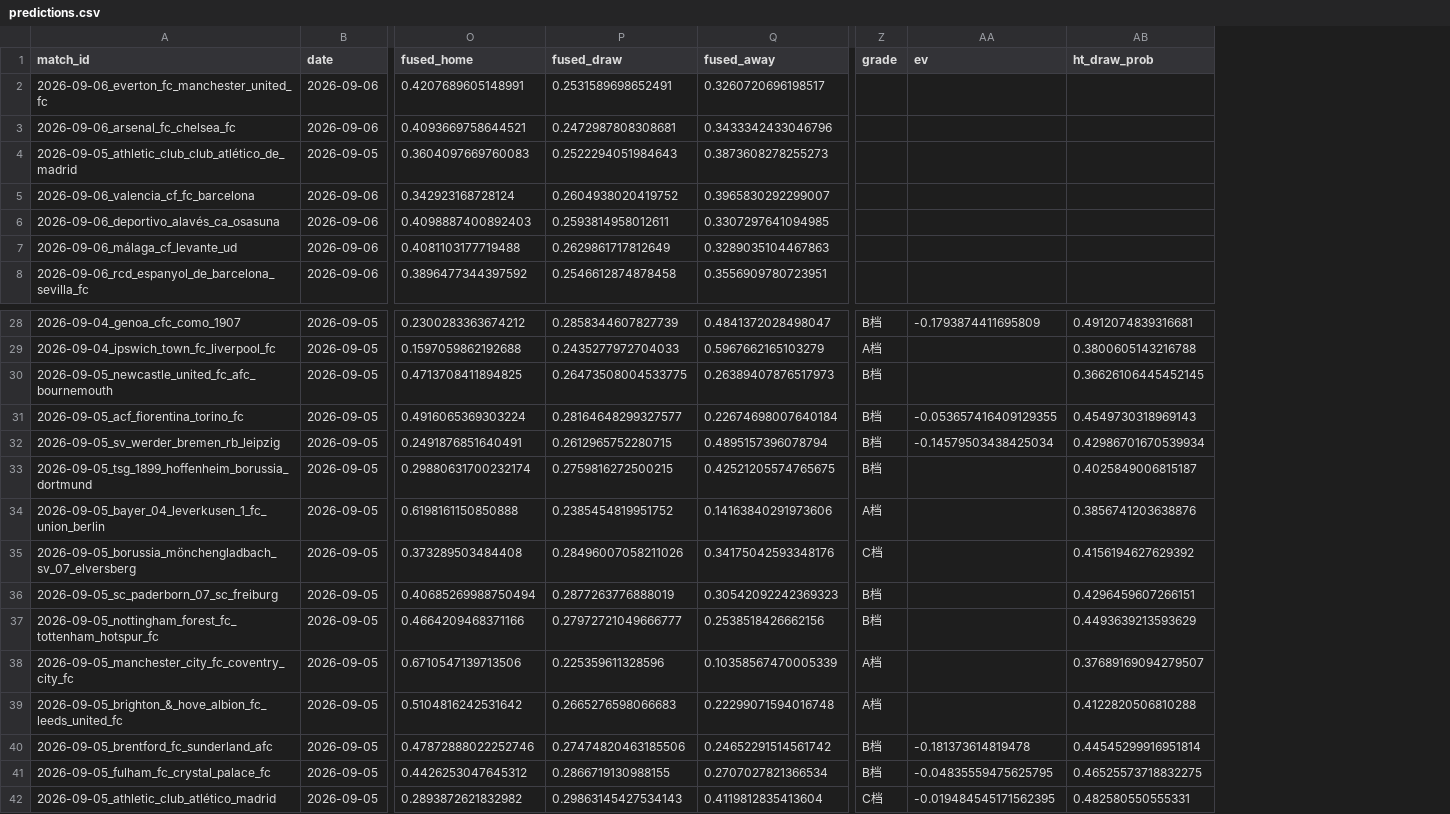
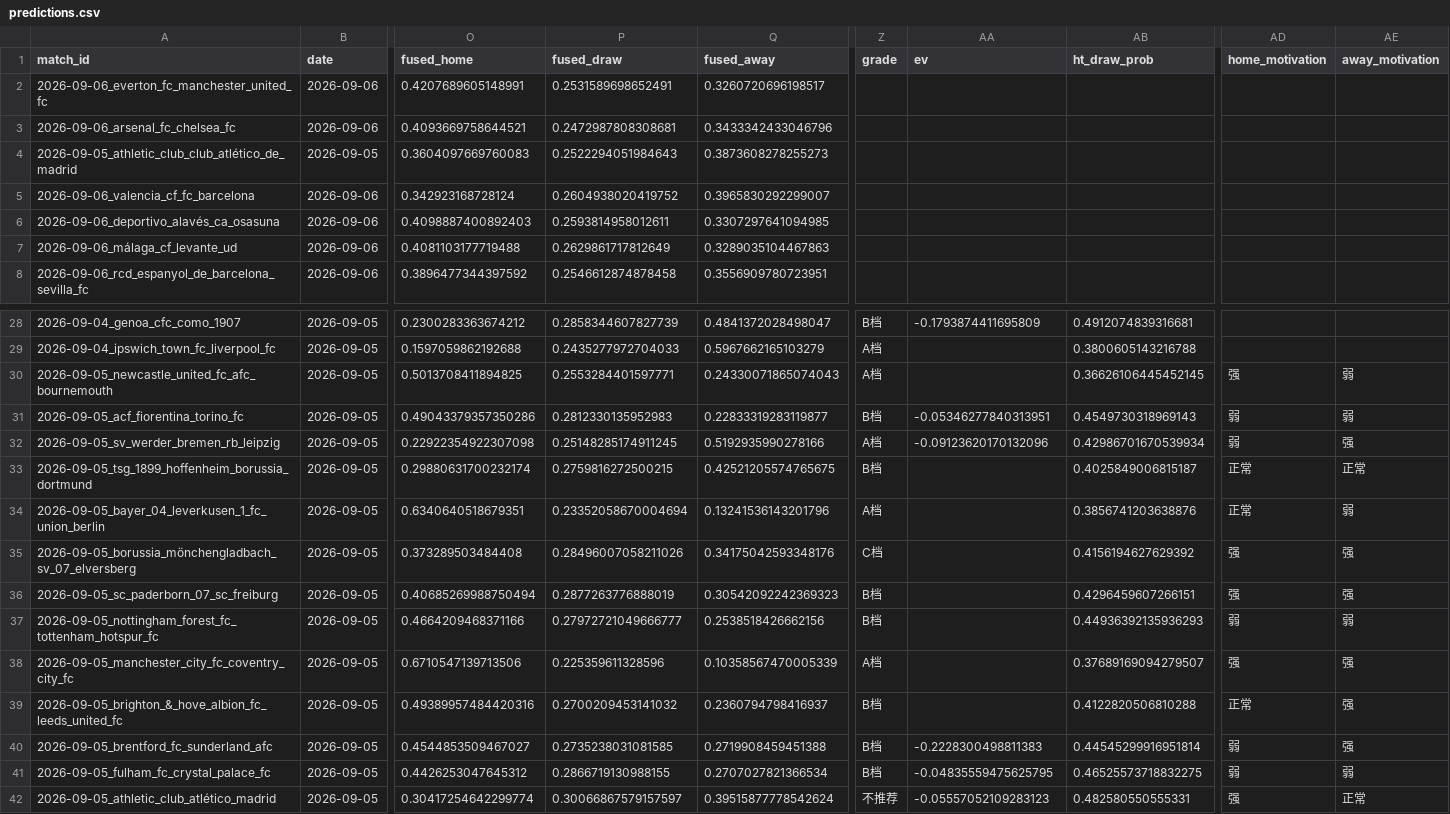
Before and after one commit to chans9919/football-agent, a CSV file: data/predictions.csv, drawn as a sheet; only a part is shown, gaps mark what is left out; the diff covers the shown part only; the diff names each change by its address in the sheet, - before the commit and + after, or states it on an @@ line.

```diff
--- a/data/predictions.csv
+++ b/data/predictions.csv
+column AD (home_motivation), rows 30-42: 强 | 弱 | 弱 | 正常 | 正常 | 强 | 强 | 弱 | 强 | 正常 | 弱 | 弱 | 强
+column AE (away_motivation), rows 30-42: 弱 | 弱 | 强 | 正常 | 弱 | 强 | 强 | 弱 | 强 | 强 | 强 | 弱 | 正常
-O30 (fused_home): 0.4713708411894825
+O30 (fused_home): 0.5013708411894825
-P30 (fused_draw): 0.26473508004533775
+P30 (fused_draw): 0.2553284401597771
-Q30 (fused_away): 0.26389407876517973
+Q30 (fused_away): 0.24330071865074043
-Z30 (grade): B档
+Z30 (grade): A档
-O31 (fused_home): 0.4916065369303224
+O31 (fused_home): 0.49043379357350286
-P31 (fused_draw): 0.28164648299327577
+P31 (fused_draw): 0.2812330135952983
-Q31 (fused_away): 0.22674698007640184
+Q31 (fused_away): 0.22833319283119877
-AA31 (ev): -0.053657416409129355
+AA31 (ev): -0.05346277840313951
-O32 (fused_home): 0.2491876851640491
+O32 (fused_home): 0.22922354922307098
-P32 (fused_draw): 0.2612965752280715
+P32 (fused_draw): 0.25148285174911245
-Q32 (fused_away): 0.4895157396078794
+Q32 (fused_away): 0.5192935990278166
-Z32 (grade): B档
+Z32 (grade): A档
-AA32 (ev): -0.14579503438425034
+AA32 (ev): -0.09123620170132096
-O34 (fused_home): 0.6198161150850888
+O34 (fused_home): 0.6340640518679351
-P34 (fused_draw): 0.2385454819951752
+P34 (fused_draw): 0.23352058670004694
-Q34 (fused_away): 0.14163840291973606
+Q34 (fused_away): 0.13241536143201796
-AB37 (ht_draw_prob): 0.4493639213593629
+AB37 (ht_draw_prob): 0.44936392135936293
-O39 (fused_home): 0.5104816242531642
+O39 (fused_home): 0.49389957484420316
-P39 (fused_draw): 0.2665276598066683
+P39 (fused_draw): 0.2700209453141032
-Q39 (fused_away): 0.22299071594016748
+Q39 (fused_away): 0.2360794798416937
-Z39 (grade): A档
+Z39 (grade): B档
-O40 (fused_home): 0.47872888022252746
+O40 (fused_home): 0.4544853509467027
-P40 (fused_draw): 0.27474820463185506
+P40 (fused_draw): 0.2735238031081585
-Q40 (fused_away): 0.24652291514561742
+Q40 (fused_away): 0.2719908459451388
-AA40 (ev): -0.181373614819478
+AA40 (ev): -0.2228300498811383
-O42 (fused_home): 0.2893872621832982
+O42 (fused_home): 0.30417254642299774
-P42 (fused_draw): 0.29863145427534143
+P42 (fused_draw): 0.30066867579157597
-Q42 (fused_away): 0.4119812835413604
+Q42 (fused_away): 0.39515877778542624
-Z42 (grade): C档
+Z42 (grade): 不推荐
-AA42 (ev): -0.019484545171562395
+AA42 (ev): -0.05557052109283123
```
Also changed, not shown: 27 edited cells elsewhere in this file, data/matches.csv, data/odds.csv, 6 other files.
